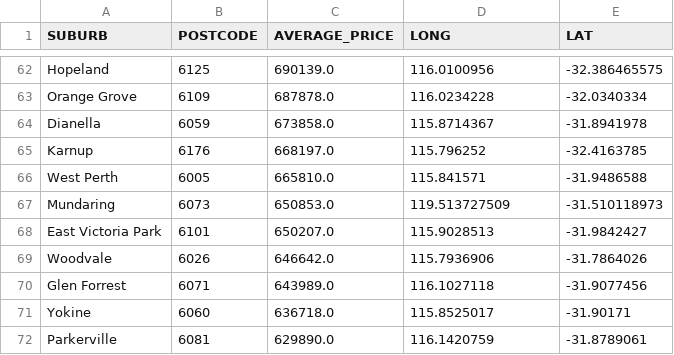
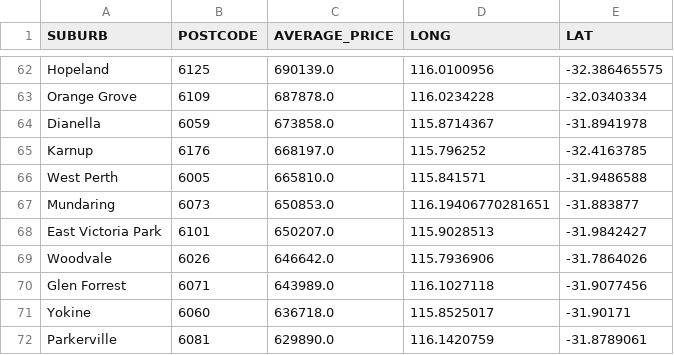
Before and after one commit to KavishNaran/Perth-Housing-Analysis, a CSV file: lat_and_long.csv, drawn as a sheet; only a part is shown, gaps mark what is left out.

```diff
--- a/lat_and_long.csv
+++ b/lat_and_long.csv
@@ -66,3 +66,3 @@ Karnup,6176,668197.0,115.796252,-32.4163785
 West Perth,6005,665810.0,115.841571,-31.9486588
-Mundaring,6073,650853.0,119.513727509,-31.510118973
+Mundaring,6073,650853.0,116.19406770281651,-31.883877
 East Victoria Park,6101,650207.0,115.9028513,-31.9842427
```
Also changed, not shown: 2 other files.
